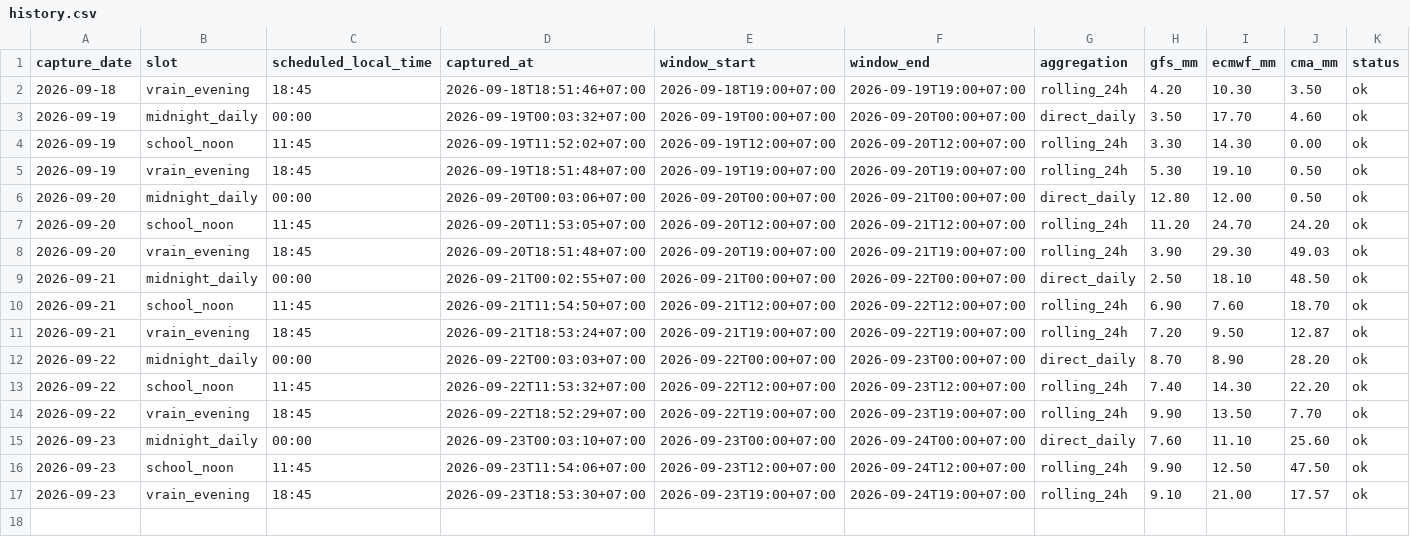
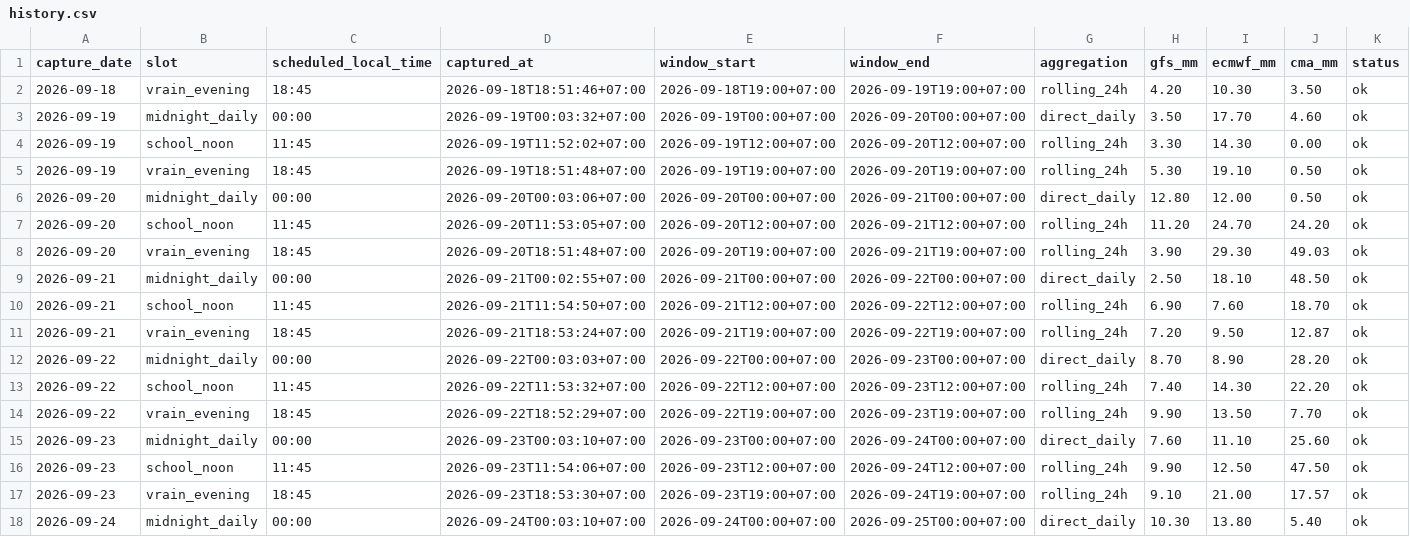
Before and after one commit to rainexplorers/fpt-danang, a CSV file: data/history.csv, drawn as a sheet; the diff names each change by its address in the sheet, - before the commit and + after, or states it on an @@ line.

```diff
--- a/data/history.csv
+++ b/data/history.csv
+row 18: 2026-09-24 | midnight_daily | 00:00 | 2026-09-24T00:03:10+07:00 | 2026-09-24T00:00+07:00 | 2026-09-25T00:00+07:00 | direct_daily | 10.30 | 13.80 | 5.40 | ok
```
Also changed, not shown: 1 other file.
